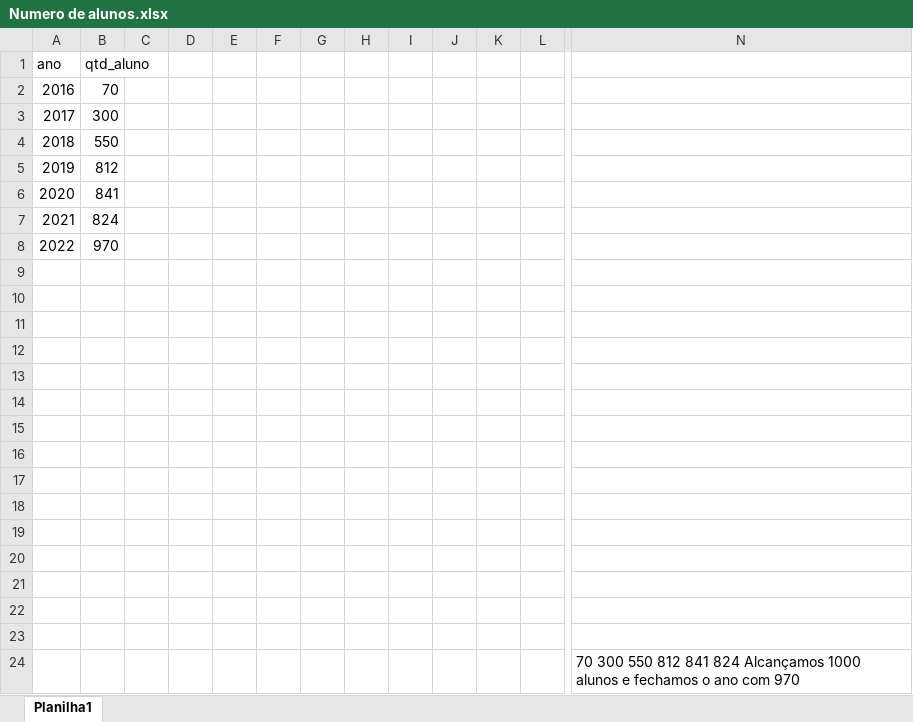
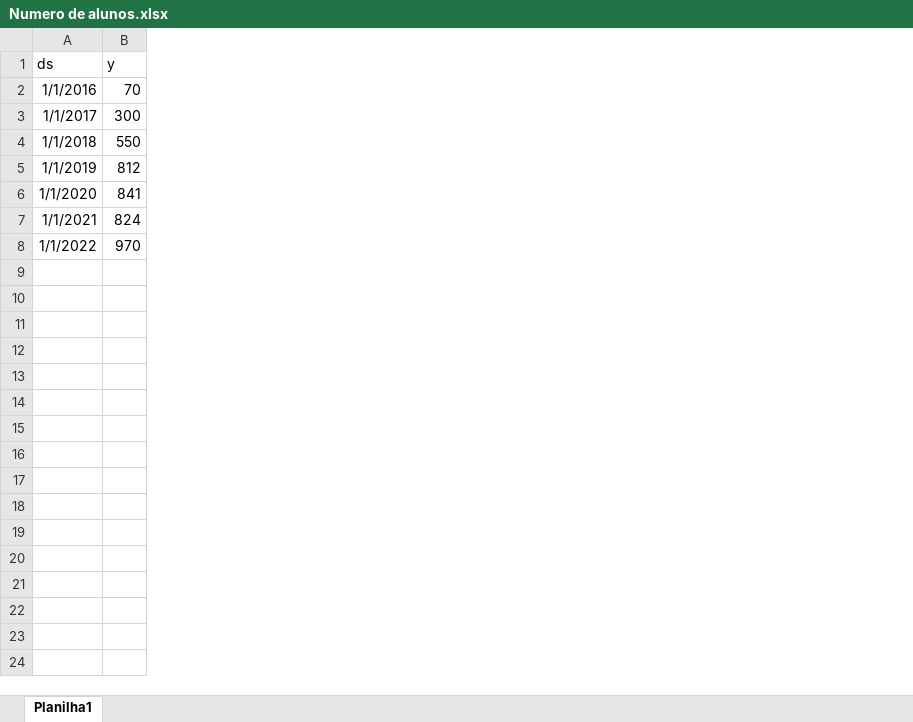
Before and after one commit to RodriguesL1/DatathonFiap, an Excel workbook: Numero de alunos.xlsx, sheet Planilha1, drawn as a sheet; only a part is shown, gaps mark what is left out; values as stored, in another font and other column widths than the file's, no borders; removed rows and columns are numbered as before the commit, all else as after; rows hold the shown columns only; the diff covers the shown part only; the diff names each change by its address in the sheet, - before the commit and + after, or states it on an @@ line.

Commit message:
Add files via upload

```diff
--- a/Numero de alunos.xlsx (sheet Planilha1)
+++ b/Numero de alunos.xlsx (sheet Planilha1)
-column A (ano), rows 2-8: 2016 | 2017 | 2018 | 2019 | 2020 | 2021 | 2022
+column A (ds), rows 2-8: 1/1/2016 | 1/1/2017 | 1/1/2018 | 1/1/2019 | 1/1/2020 | 1/1/2021 | 1/1/2022
-column C, empty
-column D, empty
-column E, empty
-column F, empty
-column G, empty
-column H, empty
-column I, empty
-column J, empty
-column K, empty
-column L, empty
-column N, empty
-B1: qtd_aluno
+B1: y
-row 9: (empty)
-row 10: (empty)
-row 11: (empty)
-row 12: (empty)
-row 13: (empty)
-row 14: (empty)
-row 15: (empty)
-row 16: (empty)
-row 17: (empty)
-row 18: (empty)
-row 19: (empty)
-row 20: (empty)
-row 21: (empty)
-row 22: (empty)
-row 23: (empty)
-row 24:  |  |  |  |  |  |  |  |  |  |  |  | 70 300 550 812 841 824 Alcançamos 1000 alunos e fechamos o ano com 970
```
Also changed, not shown: 1 removed column elsewhere in this sheet.
